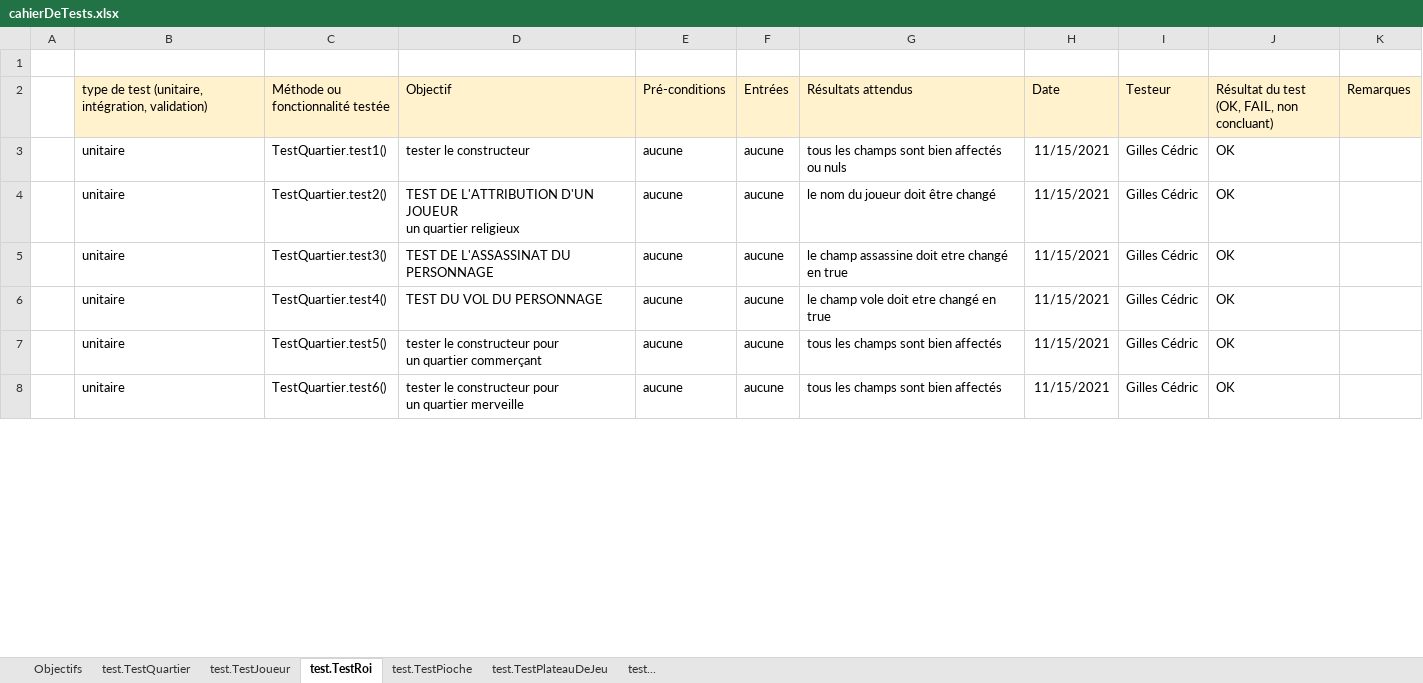
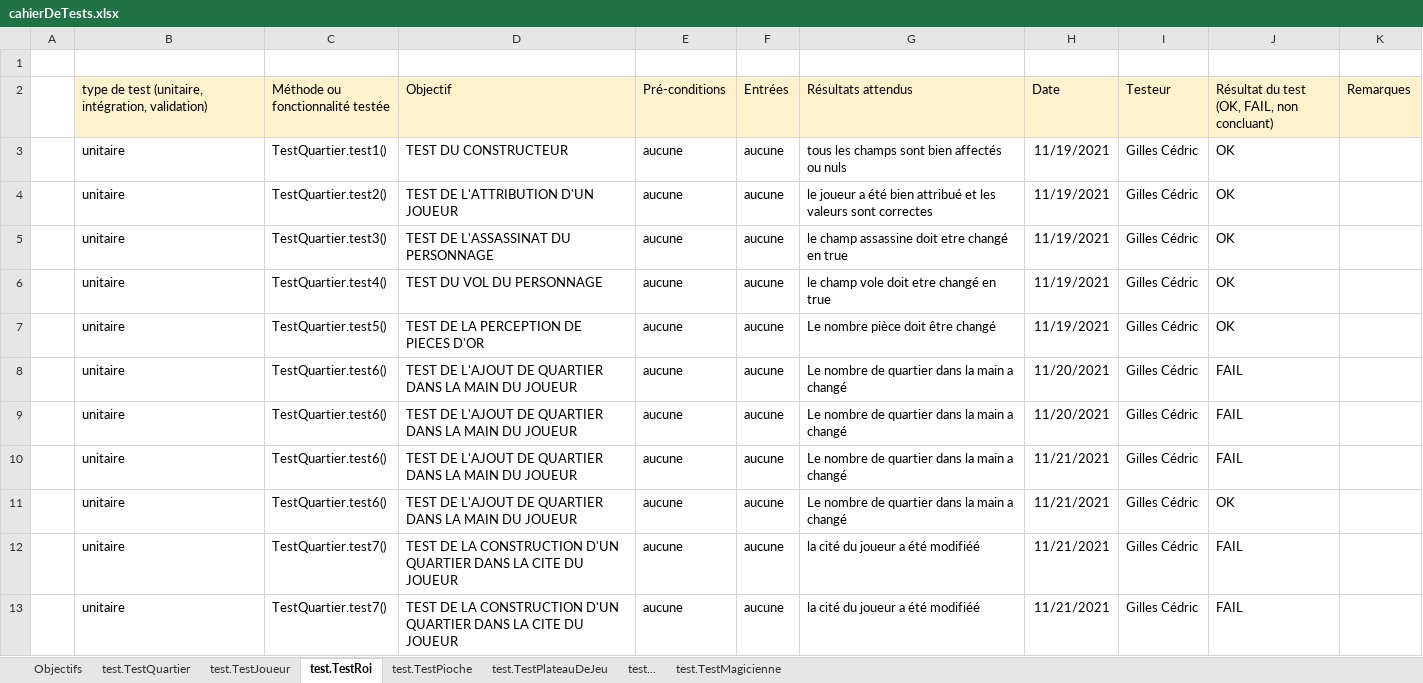
Before and after one commit to GillesCedric/Citadelle, an Excel workbook: src/ressources/cahierDeTests.xlsx, sheet test.TestRoi, drawn as a sheet; only a part is shown; values as stored, in another font and other column widths than the file's, no borders; addresses are those after the commit; ↵ is a line break in a cell; the diff covers the shown part only; the diff names each change by its address in the sheet, - before the commit and + after, or states it on an @@ line.

Commit message:
implémentation de la classe Interaction et de la classe Magicienne Modification de la classe Joueur et Personnage Test de la classe MAGICIENNE

```diff
--- a/src/ressources/cahierDeTests.xlsx (sheet test.TestRoi)
+++ b/src/ressources/cahierDeTests.xlsx (sheet test.TestRoi)
+sheet tab: test.TestMagicienne
-D3: tester le constructeur
+D3: TEST DU CONSTRUCTEUR
-H3:H7: 11/15/2021
+H3:H7: 11/19/2021
-D4: TEST DE L'ATTRIBUTION D'UN JOUEUR ↵ un quartier religieux
+D4: TEST DE L'ATTRIBUTION D'UN JOUEUR
-G4: le nom du joueur doit être changé
+G4: le joueur a été bien attribué et les valeurs sont correctes
-D7: tester le constructeur pour ↵ un quartier commerçant
+D7: TEST DE LA PERCEPTION DE PIECES D'OR
-G7: tous les champs sont bien affectés
+G7: Le nombre pièce doit être changé
+row 8:  | unitaire | TestQuartier.test6() | TEST DE L'AJOUT DE QUARTIER DANS LA MAIN DU JOUEUR | aucune | aucune | Le nombre de quartier dans la main a changé | 11/20/2021 | Gilles Cédric | FAIL
+row 9:  | unitaire | TestQuartier.test6() | TEST DE L'AJOUT DE QUARTIER DANS LA MAIN DU JOUEUR | aucune | aucune | Le nombre de quartier dans la main a changé | 11/20/2021 | Gilles Cédric | FAIL
+row 10:  | unitaire | TestQuartier.test6() | TEST DE L'AJOUT DE QUARTIER DANS LA MAIN DU JOUEUR | aucune | aucune | Le nombre de quartier dans la main a changé | 11/21/2021 | Gilles Cédric | FAIL
-D11: tester le constructeur pour ↵ un quartier merveille
+D11: TEST DE L'AJOUT DE QUARTIER DANS LA MAIN DU JOUEUR
-G11: tous les champs sont bien affectés
+G11: Le nombre de quartier dans la main a changé
-H11: 11/15/2021
+H11: 11/21/2021
+row 12:  | unitaire | TestQuartier.test7() | TEST DE LA CONSTRUCTION D'UN QUARTIER DANS LA CITE DU JOUEUR | aucune | aucune | la cité du joueur a été modifiéé | 11/21/2021 | Gilles Cédric | FAIL
+row 13:  | unitaire | TestQuartier.test7() | TEST DE LA CONSTRUCTION D'UN QUARTIER DANS LA CITE DU JOUEUR | aucune | aucune | la cité du joueur a été modifiéé | 11/21/2021 | Gilles Cédric | FAIL
```
Also changed, not shown: 10 added rows and 3 edited cells elsewhere in this sheet, sheet test.TestJoueur, 15 other files.
